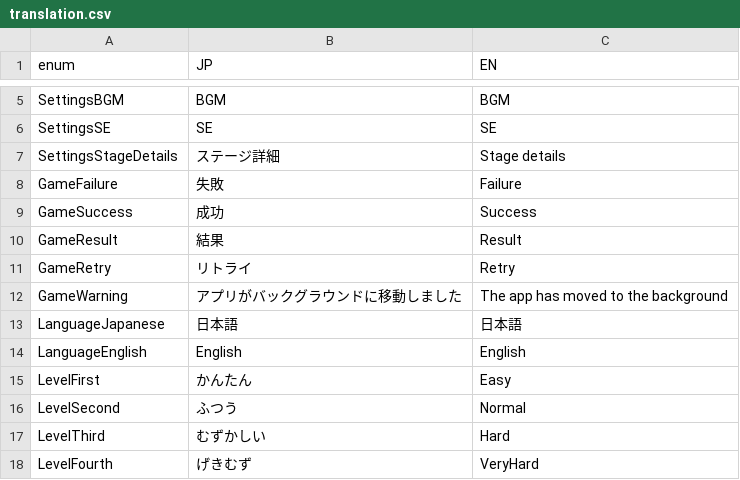
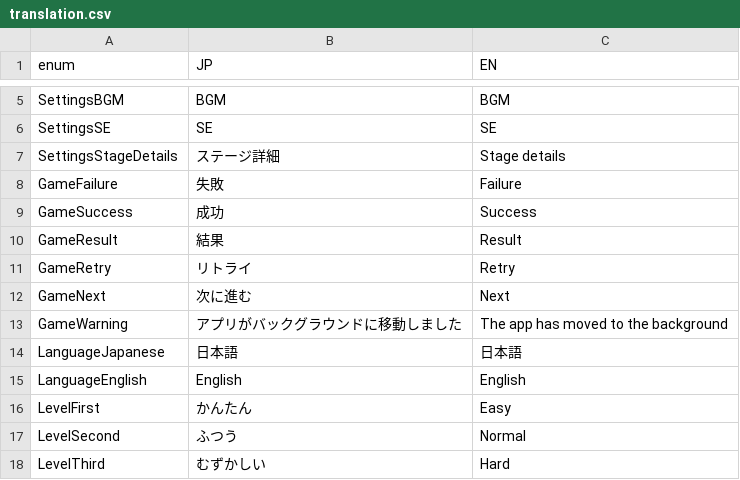
Before and after one commit to bmjoy/Treevel-client, a CSV file: Assets/Project/Resources/GameDatas/translation.csv, drawn as a sheet; only a part is shown, gaps mark what is left out; the shorter side is filled out with more unchanged rows; the diff names each change by its address in the sheet, - before the commit and + after, or states it on an @@ line.

Commit message:
Put next button on ResultPopup

```diff
--- a/Assets/Project/Resources/GameDatas/translation.csv
+++ b/Assets/Project/Resources/GameDatas/translation.csv
+row 12: GameNext | 次に進む | Next
```
Also changed, not shown: 3 other files.
